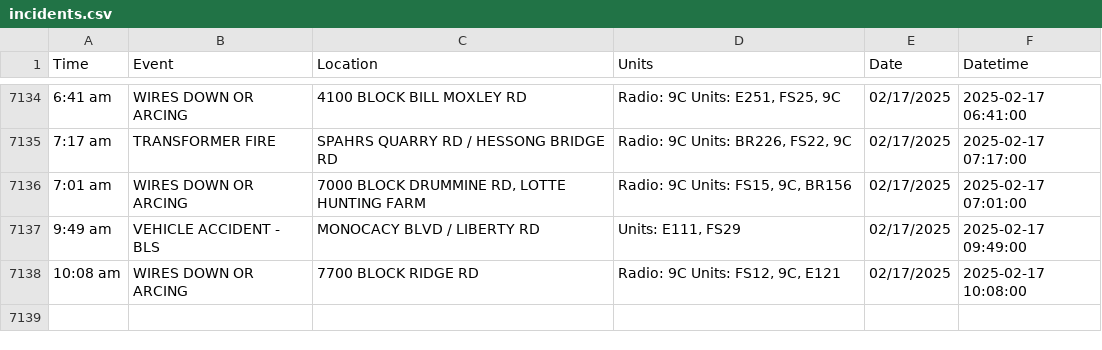
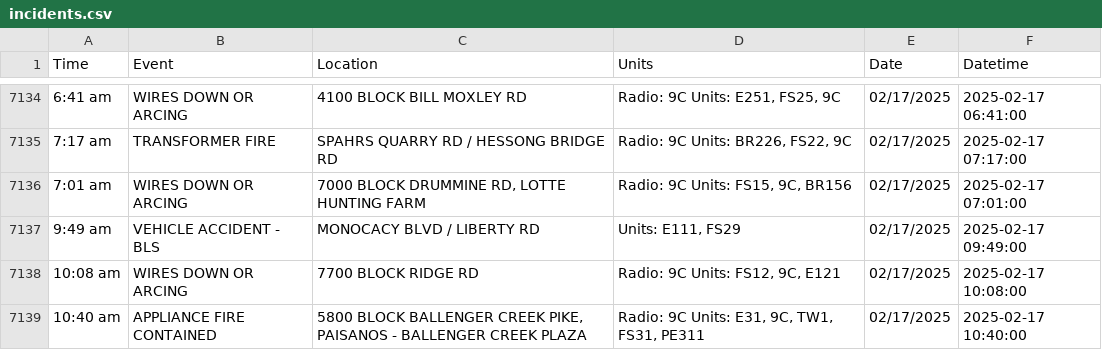
Before and after one commit to NewsAppsUMD/fredscanner, a CSV file: incidents.csv, drawn as a sheet; only a part is shown, gaps mark what is left out; the diff names each change by its address in the sheet, - before the commit and + after, or states it on an @@ line.

```diff
--- a/incidents.csv
+++ b/incidents.csv
+row 7139: 10:40 am | APPLIANCE FIRE CONTAINED | 5800 BLOCK BALLENGER CREEK PIKE, PAISANOS - BALLENGER CREEK PLAZA | Radio: 9C Units: E31, 9C, TW1, FS31, PE311 | 02/17/2025 | 2025-02-17 10:40:00
```
Also changed, not shown: 1 other file.
